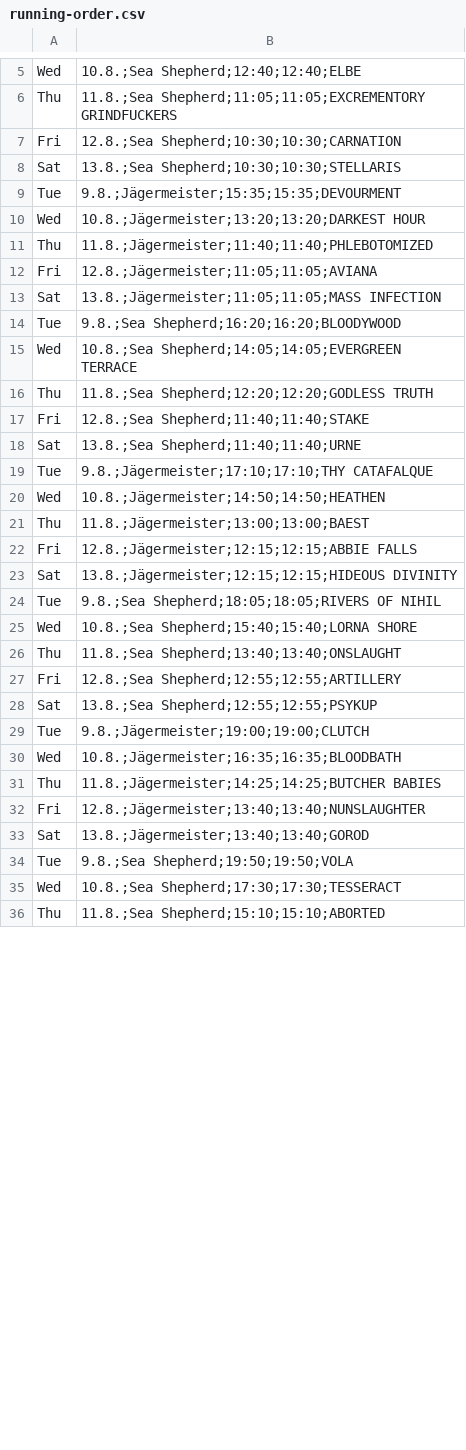
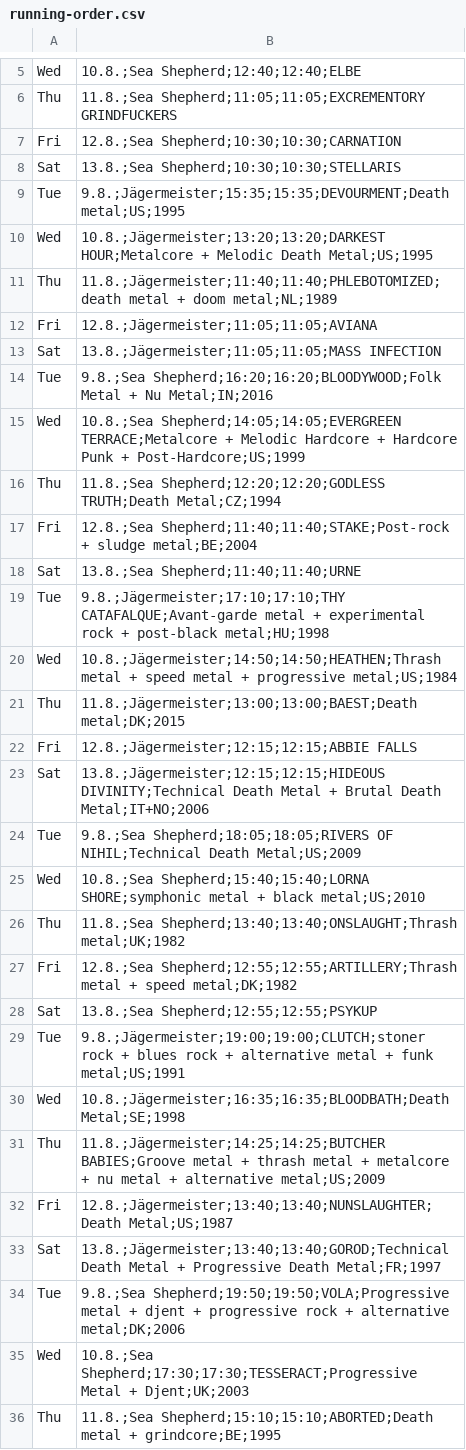
Before and after one commit to n-st/running-order-ba2022, a CSV file: running-order.csv, drawn as a sheet; only a part is shown, gaps mark what is left out; the diff covers the shown part only.

Commit message:
Add genre information from genregrabber script (Wikipedia)

```diff
--- a/running-order.csv
+++ b/running-order.csv
@@ -8,29 +8,29 @@ Fri, 12.8.;Sea Shepherd;10:30;10:30;CARNATION
 Sat, 13.8.;Sea Shepherd;10:30;10:30;STELLARIS
-Tue,  9.8.;Jägermeister;15:35;15:35;DEVOURMENT
-Wed, 10.8.;Jägermeister;13:20;13:20;DARKEST HOUR
-Thu, 11.8.;Jägermeister;11:40;11:40;PHLEBOTOMIZED
+Tue,  9.8.;Jägermeister;15:35;15:35;DEVOURMENT;Death metal;US;1995
+Wed, 10.8.;Jägermeister;13:20;13:20;DARKEST HOUR;Metalcore + Melodic Death Metal;US;1995
+Thu, 11.8.;Jägermeister;11:40;11:40;PHLEBOTOMIZED;death metal + doom metal;NL;1989
 Fri, 12.8.;Jägermeister;11:05;11:05;AVIANA
 Sat, 13.8.;Jägermeister;11:05;11:05;MASS INFECTION
-Tue,  9.8.;Sea Shepherd;16:20;16:20;BLOODYWOOD
-Wed, 10.8.;Sea Shepherd;14:05;14:05;EVERGREEN TERRACE
-Thu, 11.8.;Sea Shepherd;12:20;12:20;GODLESS TRUTH
-Fri, 12.8.;Sea Shepherd;11:40;11:40;STAKE
+Tue,  9.8.;Sea Shepherd;16:20;16:20;BLOODYWOOD;Folk Metal + Nu Metal;IN;2016
+Wed, 10.8.;Sea Shepherd;14:05;14:05;EVERGREEN TERRACE;Metalcore + Melodic Hardcore + Hardcore Punk + Post-Hardcore;US;1999
+Thu, 11.8.;Sea Shepherd;12:20;12:20;GODLESS TRUTH;Death Metal;CZ;1994
+Fri, 12.8.;Sea Shepherd;11:40;11:40;STAKE;Post-rock + sludge metal;BE;2004
 Sat, 13.8.;Sea Shepherd;11:40;11:40;URNE
-Tue,  9.8.;Jägermeister;17:10;17:10;THY CATAFALQUE
-Wed, 10.8.;Jägermeister;14:50;14:50;HEATHEN
-Thu, 11.8.;Jägermeister;13:00;13:00;BAEST
+Tue,  9.8.;Jägermeister;17:10;17:10;THY CATAFALQUE;Avant-garde metal + experimental rock + post-black metal;HU;1998
+Wed, 10.8.;Jägermeister;14:50;14:50;HEATHEN;Thrash metal + speed metal + progressive metal;US;1984
+Thu, 11.8.;Jägermeister;13:00;13:00;BAEST;Death metal;DK;2015
 Fri, 12.8.;Jägermeister;12:15;12:15;ABBIE FALLS
-Sat, 13.8.;Jägermeister;12:15;12:15;HIDEOUS DIVINITY
-Tue,  9.8.;Sea Shepherd;18:05;18:05;RIVERS OF NIHIL
-Wed, 10.8.;Sea Shepherd;15:40;15:40;LORNA SHORE
-Thu, 11.8.;Sea Shepherd;13:40;13:40;ONSLAUGHT
-Fri, 12.8.;Sea Shepherd;12:55;12:55;ARTILLERY
+Sat, 13.8.;Jägermeister;12:15;12:15;HIDEOUS DIVINITY;Technical Death Metal + Brutal Death Metal;IT+NO;2006
+Tue,  9.8.;Sea Shepherd;18:05;18:05;RIVERS OF NIHIL;Technical Death Metal;US;2009
+Wed, 10.8.;Sea Shepherd;15:40;15:40;LORNA SHORE;symphonic metal + black metal;US;2010
+Thu, 11.8.;Sea Shepherd;13:40;13:40;ONSLAUGHT;Thrash metal;UK;1982
+Fri, 12.8.;Sea Shepherd;12:55;12:55;ARTILLERY;Thrash metal + speed metal;DK;1982
 Sat, 13.8.;Sea Shepherd;12:55;12:55;PSYKUP
-Tue,  9.8.;Jägermeister;19:00;19:00;CLUTCH
-Wed, 10.8.;Jägermeister;16:35;16:35;BLOODBATH
-Thu, 11.8.;Jägermeister;14:25;14:25;BUTCHER BABIES
-Fri, 12.8.;Jägermeister;13:40;13:40;NUNSLAUGHTER
-Sat, 13.8.;Jägermeister;13:40;13:40;GOROD
-Tue,  9.8.;Sea Shepherd;19:50;19:50;VOLA
-Wed, 10.8.;Sea Shepherd;17:30;17:30;TESSERACT
-Thu, 11.8.;Sea Shepherd;15:10;15:10;ABORTED
+Tue,  9.8.;Jägermeister;19:00;19:00;CLUTCH;stoner rock + blues rock + alternative metal + funk metal;US;1991
+Wed, 10.8.;Jägermeister;16:35;16:35;BLOODBATH;Death Metal;SE;1998
+Thu, 11.8.;Jägermeister;14:25;14:25;BUTCHER BABIES;Groove metal + thrash metal + metalcore + nu metal + alternative metal;US;2009
+Fri, 12.8.;Jägermeister;13:40;13:40;NUNSLAUGHTER;Death Metal;US;1987
+Sat, 13.8.;Jägermeister;13:40;13:40;GOROD;Technical Death Metal + Progressive Death Metal;FR;1997
+Tue,  9.8.;Sea Shepherd;19:50;19:50;VOLA;Progressive metal + djent + progressive rock + alternative metal;DK;2006
+Wed, 10.8.;Sea Shepherd;17:30;17:30;TESSERACT;Progressive Metal + Djent;UK;2003
+Thu, 11.8.;Sea Shepherd;15:10;15:10;ABORTED;Death metal + grindcore;BE;1995
```
Also changed, not shown: 75 edited cells elsewhere in this file.
